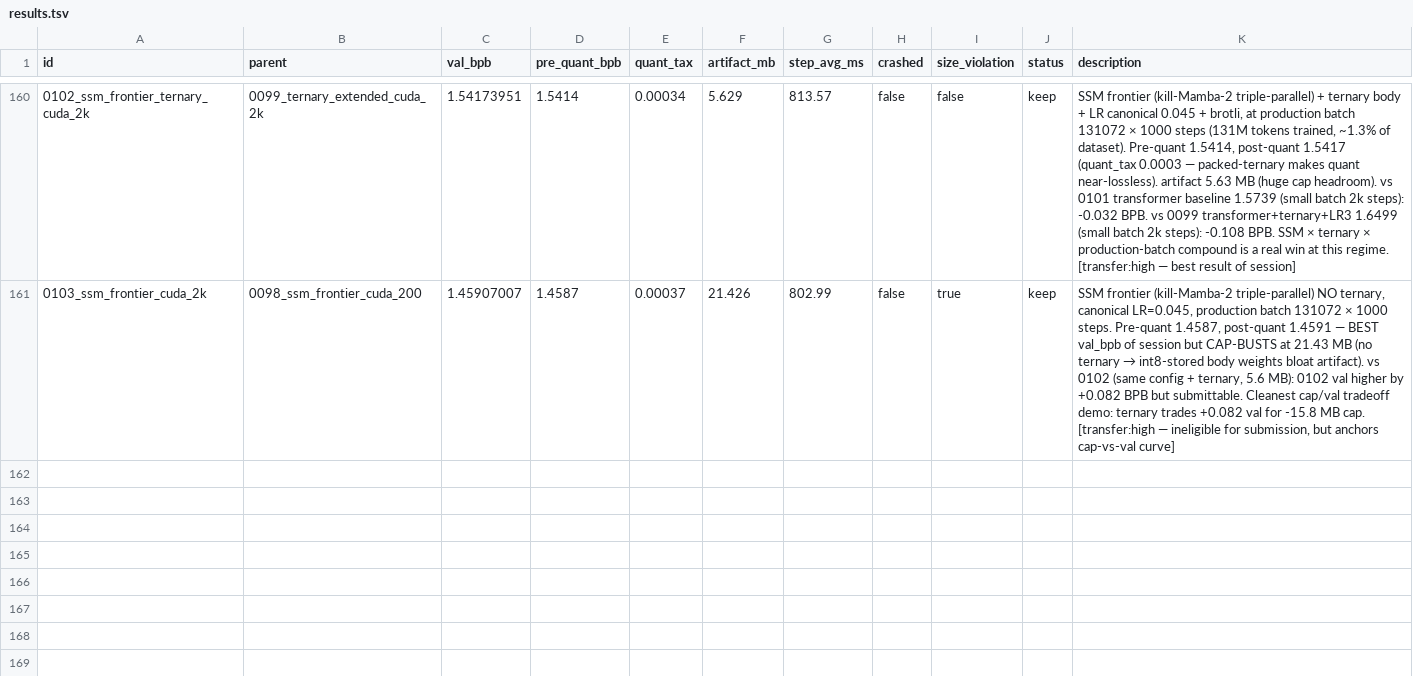
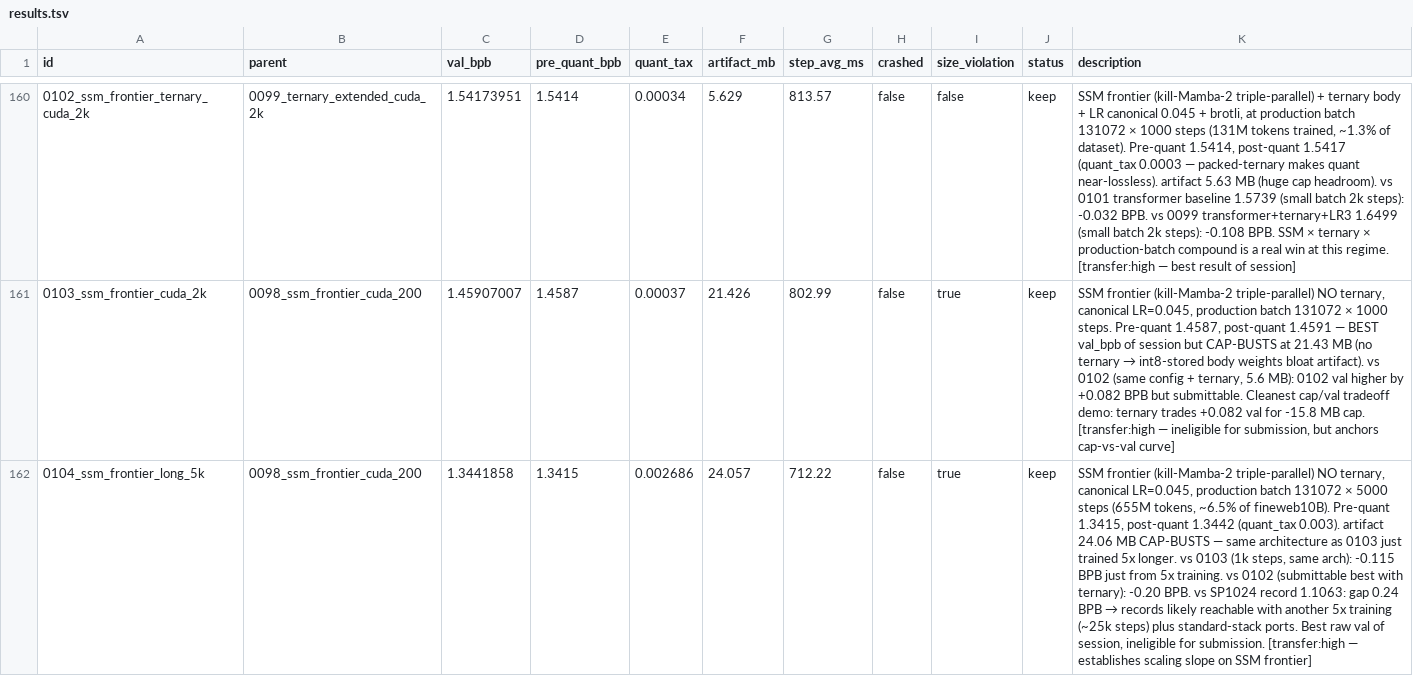
Before and after one commit to potatonyliu/parameter-golf, a TSV file: results.tsv, drawn as a sheet; only a part is shown, gaps mark what is left out; the diff names each change by its address in the sheet, - before the commit and + after, or states it on an @@ line.

Commit message:
exp 0104 SSM frontier @ 5k steps: pre-quant 1.3415 / post 1.3442 (best raw val of session, scales -0.115 BPB from 1k→5k steps)

```diff
--- a/results.tsv
+++ b/results.tsv
+row 162: 0104_ssm_frontier_long_5k | 0098_ssm_frontier_cuda_200 | 1.3441858 | 1.3415 | 0.002686 | 24.057 | 712.22 | false | true | keep | SSM frontier (kill-Mamba-2 triple-parallel) NO ternary, canonical LR=0.045, production batch 131072 × 5000 steps (655M tokens, ~6.5% of fineweb10B). Pre-quant 1.3415, post-quant 1.3442 (quant_tax 0.003). artifact 24.06 MB CAP-BUSTS — same architecture as 0103 just trained 5x longer. vs 0103 (1k steps, same arch): -0.115 BPB just from 5x training. vs 0102 (submittable best with ternary): -0.20 BPB. vs SP1024 record 1.1063: gap 0.24 BPB → records likely reachable with another 5x training (~25k steps) plus standard-stack ports. Best raw val of session, ineligible for submission. [transfer:high — establishes scaling slope on SSM frontier]
```
Also changed, not shown: 1 other file.
